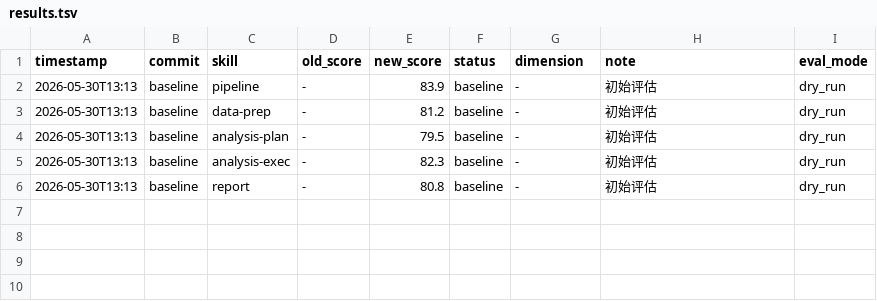
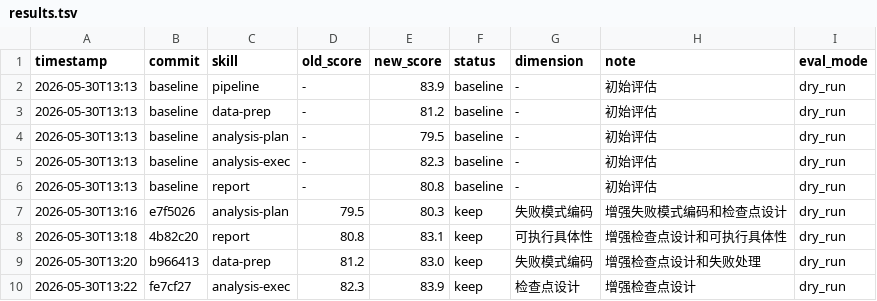
Before and after one commit to boangus/medical-stats-research-assistant-for-claude-code, a TSV file: .msra/results.tsv, drawn as a sheet.

Commit message:
docs: MSRA v0.6.1 - 技能质量优化完成
Phase 2 优化循环结果：
- analysis-plan: 79.5 → 80.3 (+0.8)
- report: 80.8 → 83.1 (+2.3)
- data-prep: 81.2 → 83.0 (+1.8)
- analysis-exec: 82.3 → 83.9 (+1.6)
- pipeline: 83.9 (未优化，已达标)

平均分: 81.5 → 83.2 (+1.7)

主要改进：
1. 增强失败模式编码（三段式fallback）
2. 增强检查点设计（显性标记MANDATORY-S*）
3. 增强可执行具体性（具体检查清单）

```diff
--- a/.msra/results.tsv
+++ b/.msra/results.tsv
@@ -6 +6,5 @@ timestamp	commit	skill	old_score	new_score	status	dimension	note	eval_mode
 2026-05-30T13:13	baseline	report	-	80.8	baseline	-	初始评估	dry_run
+2026-05-30T13:16	e7f5026	analysis-plan	79.5	80.3	keep	失败模式编码	增强失败模式编码和检查点设计	dry_run
+2026-05-30T13:18	4b82c20	report	80.8	83.1	keep	可执行具体性	增强检查点设计和可执行具体性	dry_run
+2026-05-30T13:20	b966413	data-prep	81.2	83.0	keep	失败模式编码	增强检查点设计和失败处理	dry_run
+2026-05-30T13:22	fe7cf27	analysis-exec	82.3	83.9	keep	检查点设计	增强检查点设计	dry_run
```
